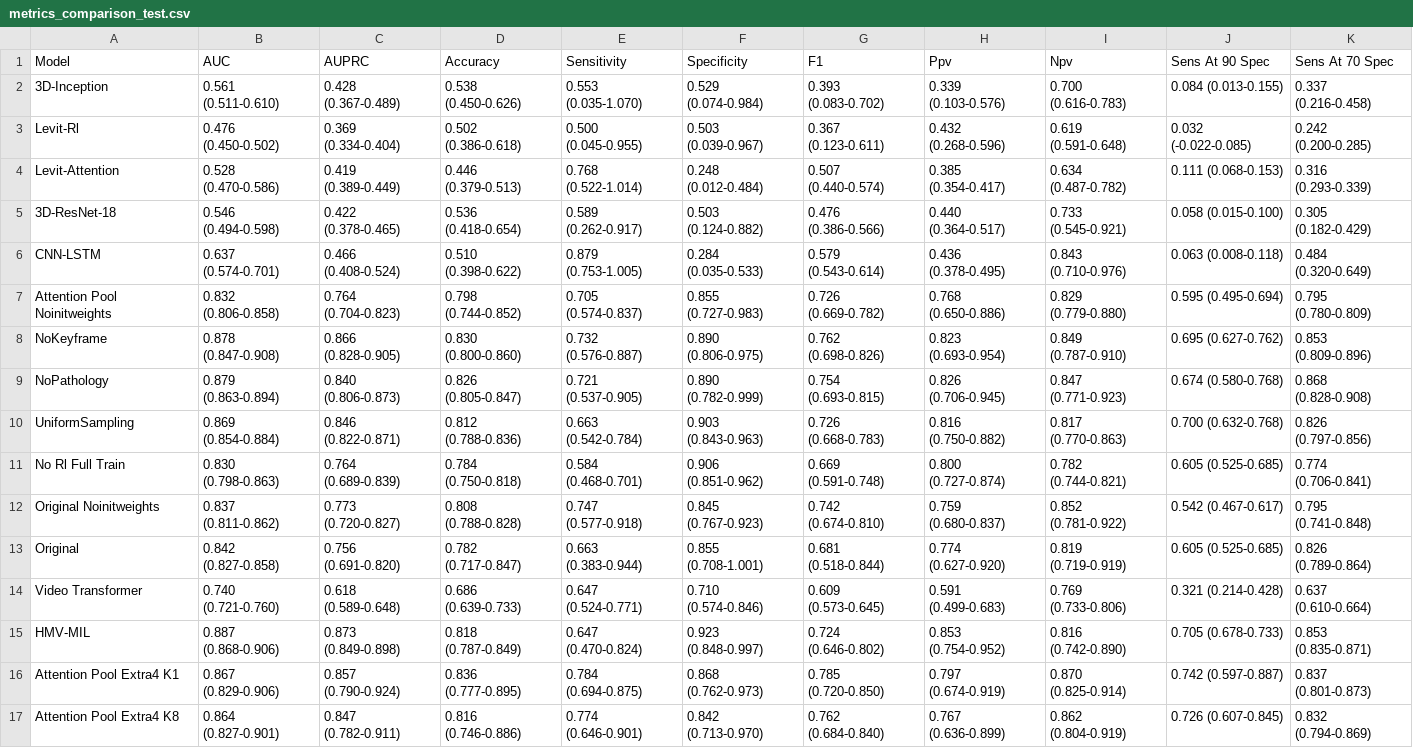
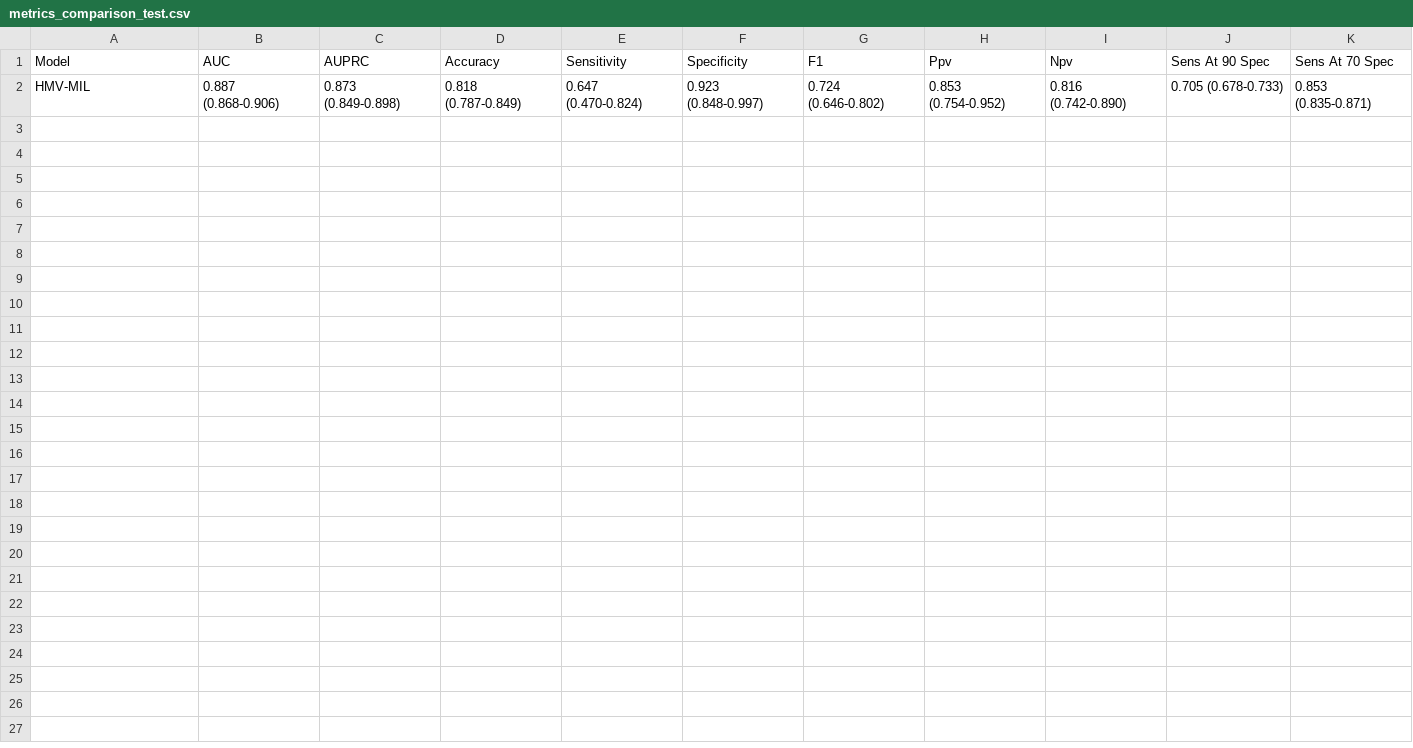
Before and after one commit to tbrokowski/ULTR-AI-Vid, a CSV file: visualization_outputs/metrics_comparison_test.csv, drawn as a sheet.

```diff
--- a/visualization_outputs/metrics_comparison_test.csv
+++ b/visualization_outputs/metrics_comparison_test.csv
@@ -1,17 +1,2 @@
 Model,AUC,AUPRC,Accuracy,Sensitivity,Specificity,F1,Ppv,Npv,Sens At 90 Spec,Sens At 70 Spec
-3D-Inception,0.561 (0.511-0.610),0.428 (0.367-0.489),0.538 (0.450-0.626),0.553 (0.035-1.070),0.529 (0.074-0.984),0.393 (0.083-0.702),0.339 (0.103-0.576),0.700 (0.616-0.783),0.084 (0.013-0.155),0.337 (0.216-0.458)
-Levit-Rl,0.476 (0.450-0.502),0.369 (0.334-0.404),0.502 (0.386-0.618),0.500 (0.045-0.955),0.503 (0.039-0.967),0.367 (0.123-0.611),0.432 (0.268-0.596),0.619 (0.591-0.648),0.032 (-0.022-0.085),0.242 (0.200-0.285)
-Levit-Attention,0.528 (0.470-0.586),0.419 (0.389-0.449),0.446 (0.379-0.513),0.768 (0.522-1.014),0.248 (0.012-0.484),0.507 (0.440-0.574),0.385 (0.354-0.417),0.634 (0.487-0.782),0.111 (0.068-0.153),0.316 (0.293-0.339)
-3D-ResNet-18,0.546 (0.494-0.598),0.422 (0.378-0.465),0.536 (0.418-0.654),0.589 (0.262-0.917),0.503 (0.124-0.882),0.476 (0.386-0.566),0.440 (0.364-0.517),0.733 (0.545-0.921),0.058 (0.015-0.100),0.305 (0.182-0.429)
-CNN-LSTM,0.637 (0.574-0.701),0.466 (0.408-0.524),0.510 (0.398-0.622),0.879 (0.753-1.005),0.284 (0.035-0.533),0.579 (0.543-0.614),0.436 (0.378-0.495),0.843 (0.710-0.976),0.063 (0.008-0.118),0.484 (0.320-0.649)
-Attention Pool Noinitweights,0.832 (0.806-0.858),0.764 (0.704-0.823),0.798 (0.744-0.852),0.705 (0.574-0.837),0.855 (0.727-0.983),0.726 (0.669-0.782),0.768 (0.650-0.886),0.829 (0.779-0.880),0.595 (0.495-0.694),0.795 (0.780-0.809)
-NoKeyframe,0.878 (0.847-0.908),0.866 (0.828-0.905),0.830 (0.800-0.860),0.732 (0.576-0.887),0.890 (0.806-0.975),0.762 (0.698-0.826),0.823 (0.693-0.954),0.849 (0.787-0.910),0.695 (0.627-0.762),0.853 (0.809-0.896)
-NoPathology,0.879 (0.863-0.894),0.840 (0.806-0.873),0.826 (0.805-0.847),0.721 (0.537-0.905),0.890 (0.782-0.999),0.754 (0.693-0.815),0.826 (0.706-0.945),0.847 (0.771-0.923),0.674 (0.580-0.768),0.868 (0.828-0.908)
-UniformSampling,0.869 (0.854-0.884),0.846 (0.822-0.871),0.812 (0.788-0.836),0.663 (0.542-0.784),0.903 (0.843-0.963),0.726 (0.668-0.783),0.816 (0.750-0.882),0.817 (0.770-0.863),0.700 (0.632-0.768),0.826 (0.797-0.856)
-No Rl Full Train,0.830 (0.798-0.863),0.764 (0.689-0.839),0.784 (0.750-0.818),0.584 (0.468-0.701),0.906 (0.851-0.962),0.669 (0.591-0.748),0.800 (0.727-0.874),0.782 (0.744-0.821),0.605 (0.525-0.685),0.774 (0.706-0.841)
-Original Noinitweights,0.837 (0.811-0.862),0.773 (0.720-0.827),0.808 (0.788-0.828),0.747 (0.577-0.918),0.845 (0.767-0.923),0.742 (0.674-0.810),0.759 (0.680-0.837),0.852 (0.781-0.922),0.542 (0.467-0.617),0.795 (0.741-0.848)
-Original,0.842 (0.827-0.858),0.756 (0.691-0.820),0.782 (0.717-0.847),0.663 (0.383-0.944),0.855 (0.708-1.001),0.681 (0.518-0.844),0.774 (0.627-0.920),0.819 (0.719-0.919),0.605 (0.525-0.685),0.826 (0.789-0.864)
-Video Transformer,0.740 (0.721-0.760),0.618 (0.589-0.648),0.686 (0.639-0.733),0.647 (0.524-0.771),0.710 (0.574-0.846),0.609 (0.573-0.645),0.591 (0.499-0.683),0.769 (0.733-0.806),0.321 (0.214-0.428),0.637 (0.610-0.664)
 HMV-MIL,0.887 (0.868-0.906),0.873 (0.849-0.898),0.818 (0.787-0.849),0.647 (0.470-0.824),0.923 (0.848-0.997),0.724 (0.646-0.802),0.853 (0.754-0.952),0.816 (0.742-0.890),0.705 (0.678-0.733),0.853 (0.835-0.871)
-Attention Pool Extra4 K1,0.867 (0.829-0.906),0.857 (0.790-0.924),0.836 (0.777-0.895),0.784 (0.694-0.875),0.868 (0.762-0.973),0.785 (0.720-0.850),0.797 (0.674-0.919),0.870 (0.825-0.914),0.742 (0.597-0.887),0.837 (0.801-0.873)
-Attention Pool Extra4 K8,0.864 (0.827-0.901),0.847 (0.782-0.911),0.816 (0.746-0.886),0.774 (0.646-0.901),0.842 (0.713-0.970),0.762 (0.684-0.840),0.767 (0.636-0.899),0.862 (0.804-0.919),0.726 (0.607-0.845),0.832 (0.794-0.869)
```
Also changed, not shown: 15 other files.
